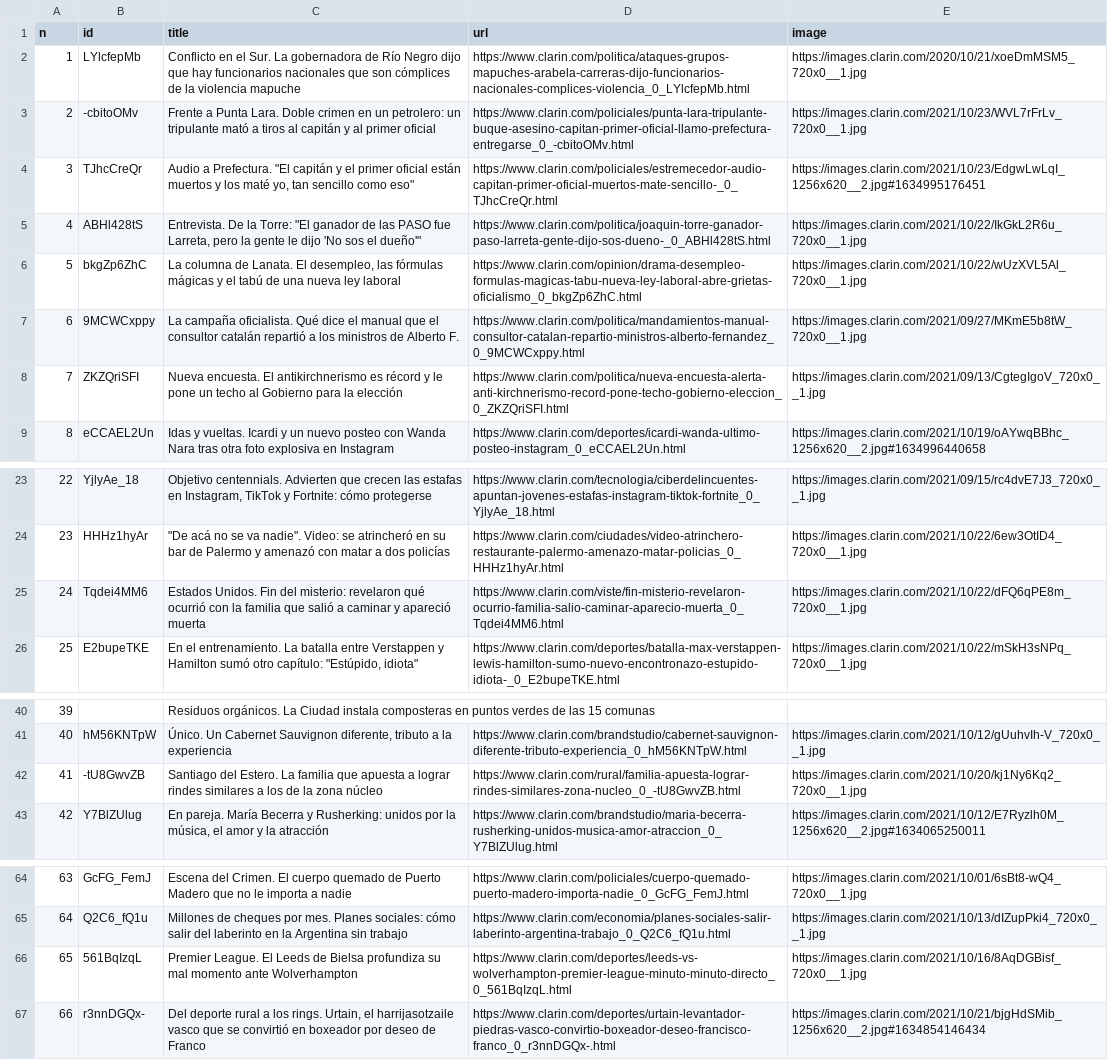
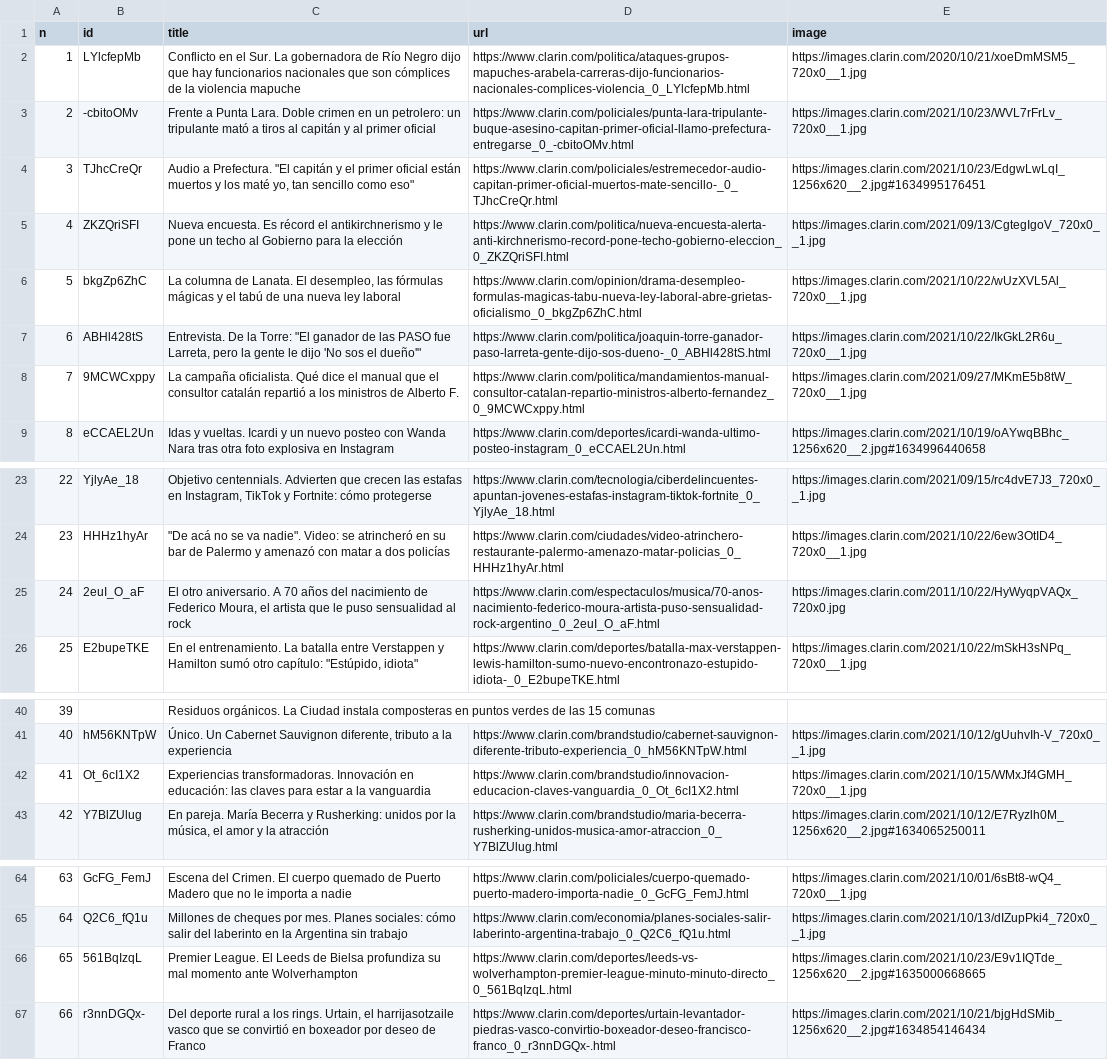
Before and after one commit to diffario/diarios, a CSV file: clarin.csv, drawn as a sheet; only a part is shown, gaps mark what is left out; the diff names each change by its address in the sheet, - before the commit and + after, or states it on an @@ line.

```diff
--- a/clarin.csv
+++ b/clarin.csv
-B5 (id): ABHl428tS
+B5 (id): ZKZQriSFI
-C5 (title): Entrevista. De la Torre: "El ganador de las PASO fue Larreta, pero la gente le dijo 'No sos el dueño'"
+C5 (title): Nueva encuesta. Es récord el antikirchnerismo y le pone un techo al Gobierno para la elección
-D5 (url): https://www.clarin.com/politica/joaquin-torre-ganador-paso-larreta-gente-dijo-sos-dueno-_0_ABHl428tS.html
+D5 (url): https://www.clarin.com/politica/nueva-encuesta-alerta-anti-kirchnerismo-record-pone-techo-gobierno-eleccion_0_ZKZQriSFI.html
-E5 (image): https://images.clarin.com/2021/10/22/IkGkL2R6u_720x0__1.jpg
+E5 (image): https://images.clarin.com/2021/09/13/CgtegIgoV_720x0__1.jpg
-B7 (id): 9MCWCxppy
+B7 (id): ABHl428tS
-C7 (title): La campaña oficialista. Qué dice el manual que el consultor catalán repartió a los ministros de Alberto F.
+C7 (title): Entrevista. De la Torre: "El ganador de las PASO fue Larreta, pero la gente le dijo 'No sos el dueño'"
-D7 (url): https://www.clarin.com/politica/mandamientos-manual-consultor-catalan-repartio-ministros-alberto-fernandez_0_9MCWCxppy.html
+D7 (url): https://www.clarin.com/politica/joaquin-torre-ganador-paso-larreta-gente-dijo-sos-dueno-_0_ABHl428tS.html
-E7 (image): https://images.clarin.com/2021/09/27/MKmE5b8tW_720x0__1.jpg
+E7 (image): https://images.clarin.com/2021/10/22/IkGkL2R6u_720x0__1.jpg
-B8 (id): ZKZQriSFI
+B8 (id): 9MCWCxppy
-C8 (title): Nueva encuesta. El antikirchnerismo es récord y le pone un techo al Gobierno para la elección
+C8 (title): La campaña oficialista. Qué dice el manual que el consultor catalán repartió a los ministros de Alberto F.
-D8 (url): https://www.clarin.com/politica/nueva-encuesta-alerta-anti-kirchnerismo-record-pone-techo-gobierno-eleccion_0_ZKZQriSFI.html
+D8 (url): https://www.clarin.com/politica/mandamientos-manual-consultor-catalan-repartio-ministros-alberto-fernandez_0_9MCWCxppy.html
-E8 (image): https://images.clarin.com/2021/09/13/CgtegIgoV_720x0__1.jpg
+E8 (image): https://images.clarin.com/2021/09/27/MKmE5b8tW_720x0__1.jpg
-B25 (id): Tqdei4MM6
+B25 (id): 2euI_O_aF
-C25 (title): Estados Unidos. Fin del misterio: revelaron qué ocurrió con la familia que salió a caminar y apareció muerta
+C25 (title): El otro aniversario. A 70 años del nacimiento de Federico Moura, el artista que le puso sensualidad al rock
-D25 (url): https://www.clarin.com/viste/fin-misterio-revelaron-ocurrio-familia-salio-caminar-aparecio-muerta_0_Tqdei4MM6.html
+D25 (url): https://www.clarin.com/espectaculos/musica/70-anos-nacimiento-federico-moura-artista-puso-sensualidad-rock-argentino_0_2euI_O_aF.html
-E25 (image): https://images.clarin.com/2021/10/22/dFQ6qPE8m_720x0__1.jpg
+E25 (image): https://images.clarin.com/2011/10/22/HyWyqpVAQx_720x0.jpg
-B42 (id): -tU8GwvZB
+B42 (id): Ot_6cI1X2
-C42 (title): Santiago del Estero. La familia que apuesta a lograr rindes similares a los de la zona núcleo
+C42 (title): Experiencias transformadoras. Innovación en educación: las claves para estar a la vanguardia
-D42 (url): https://www.clarin.com/rural/familia-apuesta-lograr-rindes-similares-zona-nucleo_0_-tU8GwvZB.html
+D42 (url): https://www.clarin.com/brandstudio/innovacion-educacion-claves-vanguardia_0_Ot_6cI1X2.html
-E42 (image): https://images.clarin.com/2021/10/20/kj1Ny6Kq2_720x0__1.jpg
+E42 (image): https://images.clarin.com/2021/10/15/WMxJf4GMH_720x0__1.jpg
-E66 (image): https://images.clarin.com/2021/10/16/8AqDGBisf_720x0__1.jpg
+E66 (image): https://images.clarin.com/2021/10/23/E9v1IQTde_1256x620__2.jpg#1635000668665
```
Also changed, not shown: infobae.csv, lanacion.csv, 3 other files.
